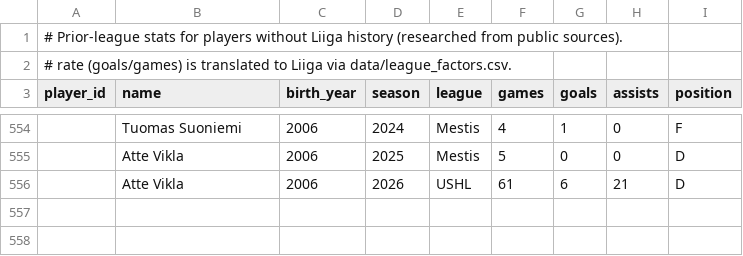
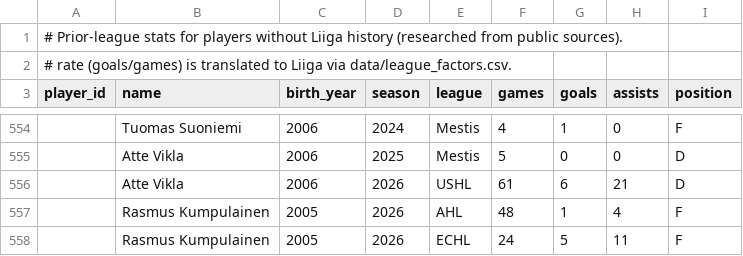
Before and after one commit to mikaheino/liiga-2026-27, a CSV file: data/external_players.csv, drawn as a sheet; only a part is shown, gaps mark what is left out.

```diff
--- a/data/external_players.csv
+++ b/data/external_players.csv
@@ -556 +556,3 @@ player_id,name,birth_year,season,league,games,goals,assists,position
 ,Atte Vikla,2006,2026,USHL,61,6,21,D
+,Rasmus Kumpulainen,2005,2026,AHL,48,1,4,F
+,Rasmus Kumpulainen,2005,2026,ECHL,24,5,11,F
```
Also changed, not shown: 1 other file.
